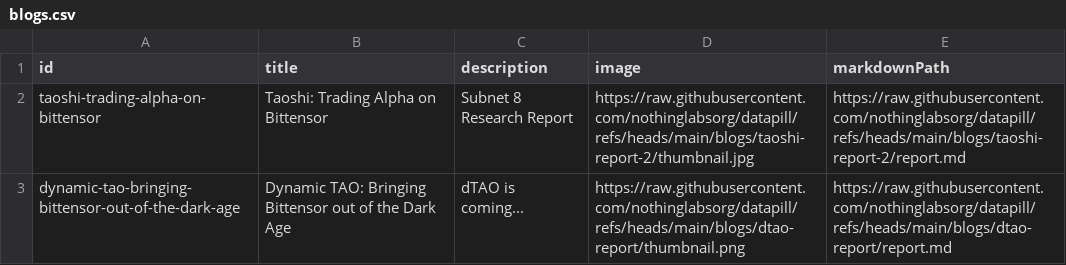
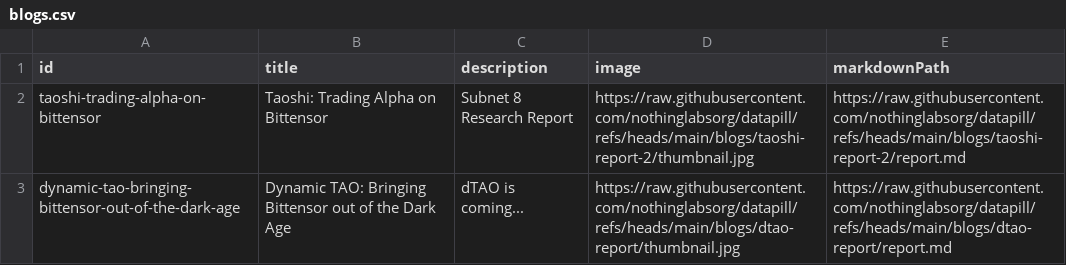
Before and after one commit to nothinglabsorg/datapill, a CSV file: staging/blogs.csv, drawn as a sheet.

Commit message:
Update blogs.csv

```diff
--- a/staging/blogs.csv
+++ b/staging/blogs.csv
@@ -2,2 +2,2 @@ id,title,description,image,markdownPath
 taoshi-trading-alpha-on-bittensor,Taoshi: Trading Alpha on Bittensor,Subnet 8 Research Report,https://raw.githubusercontent.com/nothinglabsorg/datapill/refs/heads/main/blogs/taoshi-report-2/thumbnail.jpg,https://raw.githubusercontent.com/nothinglabsorg/datapill/refs/heads/main/blogs/taoshi-report-2/report.md
-dynamic-tao-bringing-bittensor-out-of-the-dark-age,Dynamic TAO: Bringing Bittensor out of the Dark Age,dTAO is coming...,https://raw.githubusercontent.com/nothinglabsorg/datapill/refs/heads/main/blogs/dtao-report/thumbnail.png,https://raw.githubusercontent.com/nothinglabsorg/datapill/refs/heads/main/blogs/dtao-report/report.md
+dynamic-tao-bringing-bittensor-out-of-the-dark-age,Dynamic TAO: Bringing Bittensor out of the Dark Age,dTAO is coming...,https://raw.githubusercontent.com/nothinglabsorg/datapill/refs/heads/main/blogs/dtao-report/thumbnail.jpg,https://raw.githubusercontent.com/nothinglabsorg/datapill/refs/heads/main/blogs/dtao-report/report.md
```
